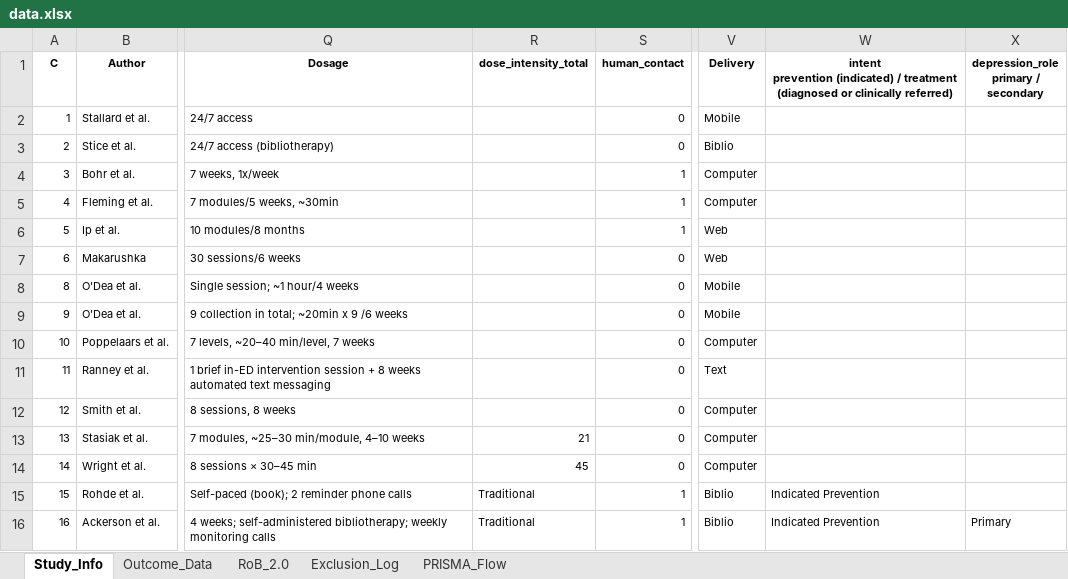
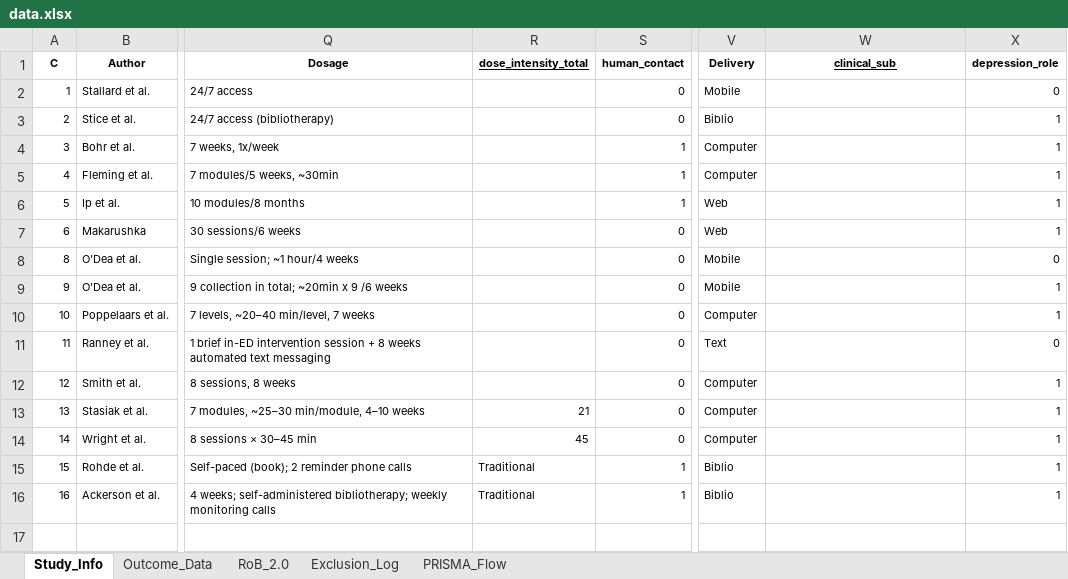
Before and after one commit to li33893/meta-analysis, an Excel workbook: data/data.xlsx, sheet Study_Info, drawn as a sheet; only a part is shown, gaps mark what is left out; values as stored, in another font and other column widths than the file's, no borders; ↵ is a line break in a cell; the diff names each change by its address in the sheet, - before the commit and + after, or states it on an @@ line.

```diff
--- a/data/data.xlsx (sheet Study_Info)
+++ b/data/data.xlsx (sheet Study_Info)
-R1 underline: off
+R1 underline: on
-W1: intent ↵ prevention (indicated) / treatment (diagnosed or clinically referred)
+W1: clinical_sub
-W1 underline: off
+W1 underline: on
-X1: depression_role ↵ primary / secondary
+X1: depression_role
-X2 (depression_role): (empty)
+X2 (depression_role): 0
-X3:X7 (depression_role): (empty)
+X3:X7 (depression_role): 1
-X8 (depression_role): (empty)
+X8 (depression_role): 0
-X9:X10 (depression_role): (empty)
+X9:X10 (depression_role): 1
-X11 (depression_role): (empty)
+X11 (depression_role): 0
-X12:X15 (depression_role): (empty)
+X12:X15 (depression_role): 1
-W15:W16 (clinical_sub): Indicated Prevention
+W15:W16 (clinical_sub): (empty)
-X16 (depression_role): Primary
+X16 (depression_role): 1
```
Also changed, not shown: sheet RoB_2.0, 5 other files.
